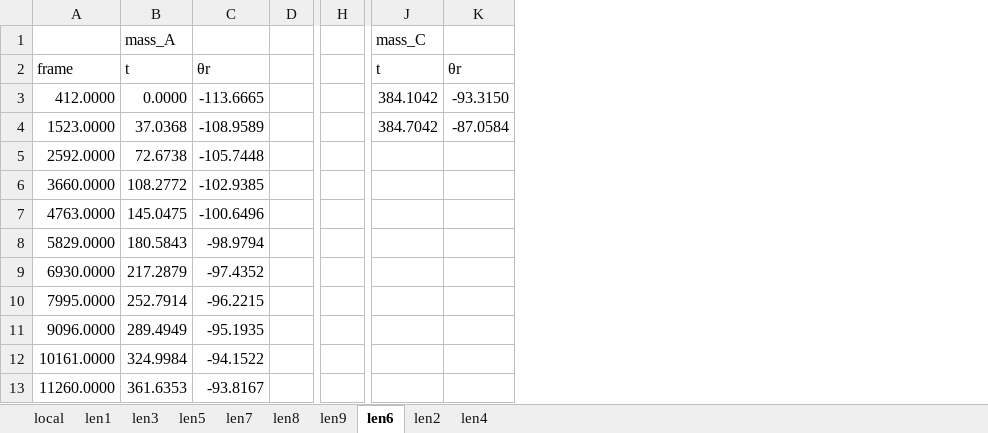
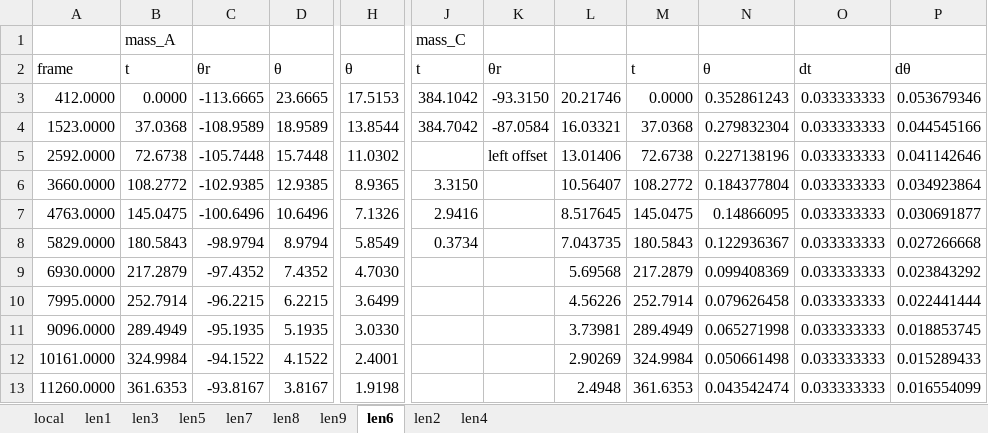
Before and after one commit to Togohogo1-Archive/phy180-pendulum-report, an Excel workbook: plotting/raw_retake.xlsx, sheet len6, drawn as a sheet; only a part is shown, gaps mark what is left out; values as stored, in another font and other column widths than the file's, no borders; removed rows and columns are numbered as before the commit, all else as after; the diff names each change by its address in the sheet, - before the commit and + after, or states it on an @@ line.

```diff
--- a/plotting/raw_retake.xlsx (sheet len6)
+++ b/plotting/raw_retake.xlsx (sheet len6)
-column D, empty
+column D, rows 2-13: θ | 23.6665 | 18.9589 | 15.7448 | 12.9385 | 10.6496 | 8.9794 | 7.4352 | 6.2215 | 5.1935 | 4.1522 | 3.8167
-column H, empty
+column H, rows 2-13: θ | 17.5153 | 13.8544 | 11.0302 | 8.9365 | 7.1326 | 5.8549 | 4.7030 | 3.6499 | 3.0330 | 2.4001 | 1.9198
+column L, rows 3-13: 20.21746 | 16.03321 | 13.01406 | 10.56407 | 8.517645 | 7.043735 | 5.69568 | 4.56226 | 3.73981 | 2.90269 | 2.4948
+column M, rows 2-13: t | 0.0000 | 37.0368 | 72.6738 | 108.2772 | 145.0475 | 180.5843 | 217.2879 | 252.7914 | 289.4949 | 324.9984 | 361.6353
+column N, rows 2-13: θ | 0.352861243 | 0.279832304 | 0.227138196 | 0.184377804 | 0.14866095 | 0.122936367 | 0.099408369 | 0.079626458 | 0.065271998 | 0.050661498 | 0.043542474
+column O, rows 2-13: dt | 0.033333333 | 0.033333333 | 0.033333333 | 0.033333333 | 0.033333333 | 0.033333333 | 0.033333333 | 0.033333333 | 0.033333333 | 0.033333333 | 0.033333333
+column P, rows 2-13: dθ | 0.053679346 | 0.044545166 | 0.041142646 | 0.034923864 | 0.030691877 | 0.027266668 | 0.023843292 | 0.022441444 | 0.018853745 | 0.015289433 | 0.016554099
-K5: (empty)
+K5: left offset
-J6: (empty)
+J6: 3.3150
-J7: (empty)
+J7: 2.9416
-J8: (empty)
+J8: 0.3734
```
Also changed, not shown: sheet len4, 8 other files.
